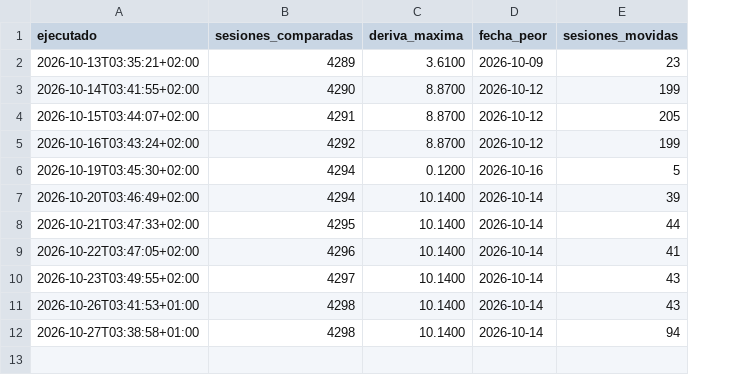
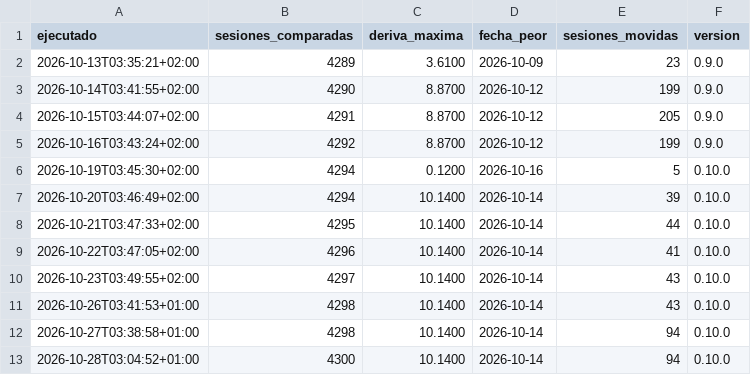
Before and after one commit to elespeculador-datos/ifg, a CSV file: docs/revisiones.csv, drawn as a sheet; the diff names each change by its address in the sheet, - before the commit and + after, or states it on an @@ line.

```diff
--- a/docs/revisiones.csv
+++ b/docs/revisiones.csv
+column F (version), rows 2-12: 0.9.0 | 0.9.0 | 0.9.0 | 0.9.0 | 0.10.0 | 0.10.0 | 0.10.0 | 0.10.0 | 0.10.0 | 0.10.0 | 0.10.0
+row 13: 2026-10-28T03:04:52+01:00 | 4300 | 10.1400 | 2026-10-14 | 94 | 0.10.0
```
Also changed, not shown: datos/prima.csv, docs/componentes.csv, 6 other files.
